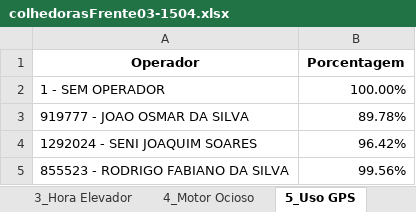
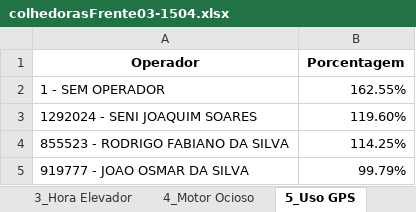
Before and after one commit to pro-gilliardaraujo/processamentoexcel, an Excel workbook: output/colhedorasFrente03-1504.xlsx, sheet 5_Uso GPS, drawn as a sheet; values as stored, in another font and other column widths than the file's, no borders; removed rows and columns are numbered as before the commit, all else as after; the diff names each change by its address in the sheet, - before the commit and + after, or states it on an @@ line.

```diff
--- a/output/colhedorasFrente03-1504.xlsx (sheet 5_Uso GPS)
+++ b/output/colhedorasFrente03-1504.xlsx (sheet 5_Uso GPS)
-B2 (Porcentagem): 100.00%
+B2 (Porcentagem): 162.55%
-row 3: 919777 - JOAO OSMAR DA SILVA | 89.78%
-B3 (Porcentagem): 96.42%
+B3 (Porcentagem): 119.60%
-B4 (Porcentagem): 99.56%
+B4 (Porcentagem): 114.25%
+row 5: 919777 - JOAO OSMAR DA SILVA | 99.79%
```
Also changed, not shown: sheet 4_Motor Ocioso, sheet Base Calculo, sheet 2_Eficiência Energética, sheet 3_Hora Elevador, output/colhedorasFrente01-1504.xlsx, output/colhedorasFrente04-1504.xlsx, 2 other files.
